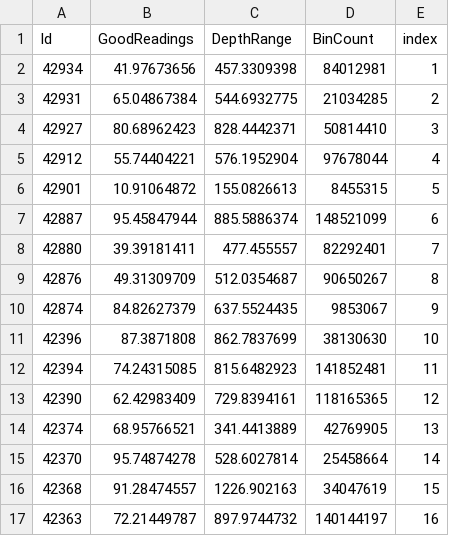
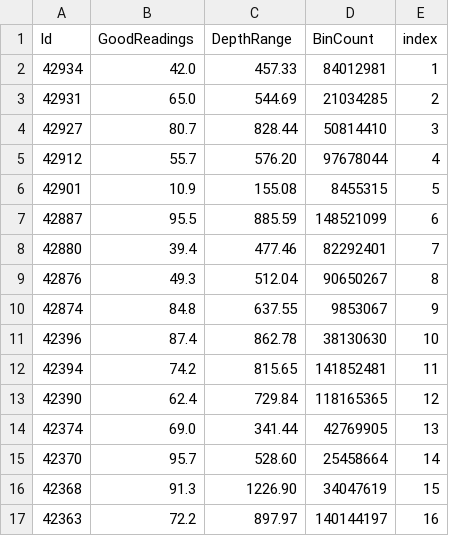
Before and after one commit to pmore4/pmore4.github.io, a CSV file: DepthRange.csv, drawn as a sheet.

```diff
--- a/DepthRange.csv
+++ b/DepthRange.csv
@@ -1,17 +1,17 @@
 Id,GoodReadings,DepthRange,BinCount,index
-42934,41.97673656,457.3309398,84012981,1
-42931,65.04867384,544.6932775,21034285,2
-42927,80.68962423,828.4442371,50814410,3
-42912,55.74404221,576.1952904,97678044,4
-42901,10.91064872,155.0826613,8455315,5
-42887,95.45847944,885.5886374,148521099,6
-42880,39.39181411,477.455557,82292401,7
-42876,49.31309709,512.0354687,90650267,8
-42874,84.82627379,637.5524435,9853067,9
-42396,87.3871808,862.7837699,38130630,10
-42394,74.24315085,815.6482923,141852481,11
-42390,62.42983409,729.8394161,118165365,12
-42374,68.95766521,341.4413889,42769905,13
-42370,95.74874278,528.6027814,25458664,14
-42368,91.28474557,1226.902163,34047619,15
-42363,72.21449787,897.9744732,140144197,16
+42934,42.0,457.33,84012981,1
+42931,65.0,544.69,21034285,2
+42927,80.7,828.44,50814410,3
+42912,55.7,576.20,97678044,4
+42901,10.9,155.08,8455315,5
+42887,95.5,885.59,148521099,6
+42880,39.4,477.46,82292401,7
+42876,49.3,512.04,90650267,8
+42874,84.8,637.55,9853067,9
+42396,87.4,862.78,38130630,10
+42394,74.2,815.65,141852481,11
+42390,62.4,729.84,118165365,12
+42374,69.0,341.44,42769905,13
+42370,95.7,528.60,25458664,14
+42368,91.3,1226.90,34047619,15
+42363,72.2,897.97,140144197,16
```
Also changed, not shown: 7 other files.
